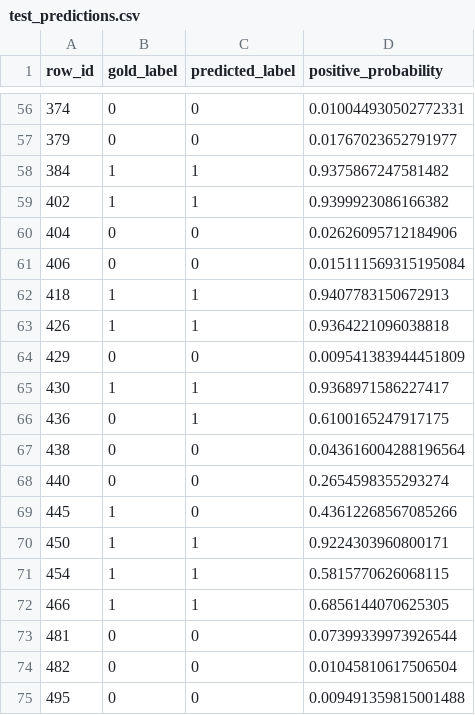
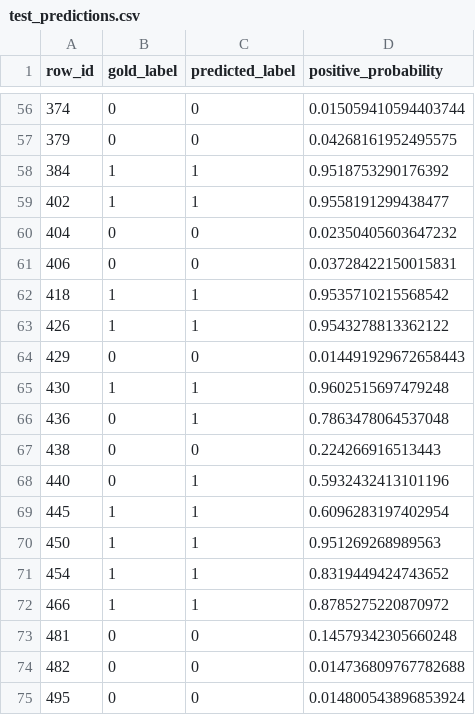
Before and after one commit to rohitpoojary08/LLM-Generated-Ontology-Conceptualisation, a CSV file: critic/artifacts/test_predictions.csv, drawn as a sheet; only a part is shown, gaps mark what is left out; the diff covers the shown part only.

```diff
--- a/critic/artifacts/test_predictions.csv
+++ b/critic/artifacts/test_predictions.csv
@@ -56,20 +56,20 @@ row_id,gold_label,predicted_label,positive_probability
-374,0,0,0.010044930502772331
-379,0,0,0.01767023652791977
-384,1,1,0.9375867247581482
-402,1,1,0.9399923086166382
-404,0,0,0.02626095712184906
-406,0,0,0.015111569315195084
-418,1,1,0.9407783150672913
-426,1,1,0.9364221096038818
-429,0,0,0.009541383944451809
-430,1,1,0.9368971586227417
-436,0,1,0.6100165247917175
-438,0,0,0.043616004288196564
-440,0,0,0.2654598355293274
-445,1,0,0.43612268567085266
-450,1,1,0.9224303960800171
-454,1,1,0.5815770626068115
-466,1,1,0.6856144070625305
-481,0,0,0.07399339973926544
-482,0,0,0.01045810617506504
-495,0,0,0.009491359815001488
+374,0,0,0.015059410594403744
+379,0,0,0.04268161952495575
+384,1,1,0.9518753290176392
+402,1,1,0.9558191299438477
+404,0,0,0.02350405603647232
+406,0,0,0.03728422150015831
+418,1,1,0.9535710215568542
+426,1,1,0.9543278813362122
+429,0,0,0.014491929672658443
+430,1,1,0.9602515697479248
+436,0,1,0.7863478064537048
+438,0,0,0.224266916513443
+440,0,1,0.5932432413101196
+445,1,1,0.6096283197402954
+450,1,1,0.951269268989563
+454,1,1,0.8319449424743652
+466,1,1,0.8785275220870972
+481,0,0,0.14579342305660248
+482,0,0,0.014736809767782688
+495,0,0,0.014800543896853924
```
Also changed, not shown: 54 edited cells elsewhere in this file, critic/artifacts/splits.csv, critic/artifacts/test_classification_report.csv, 19 other files.
